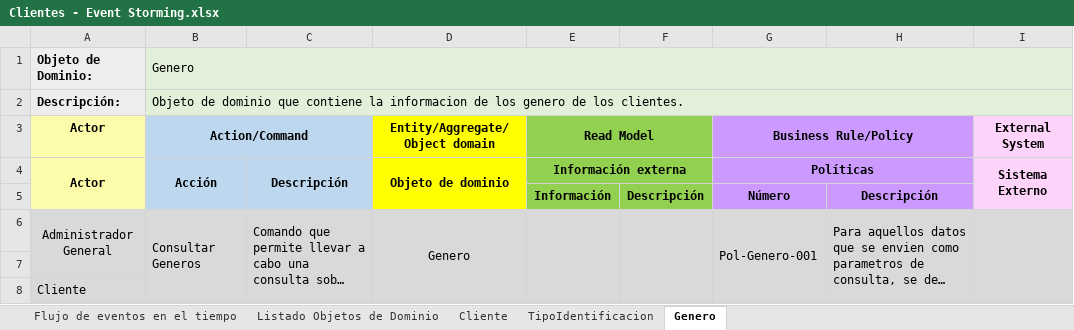
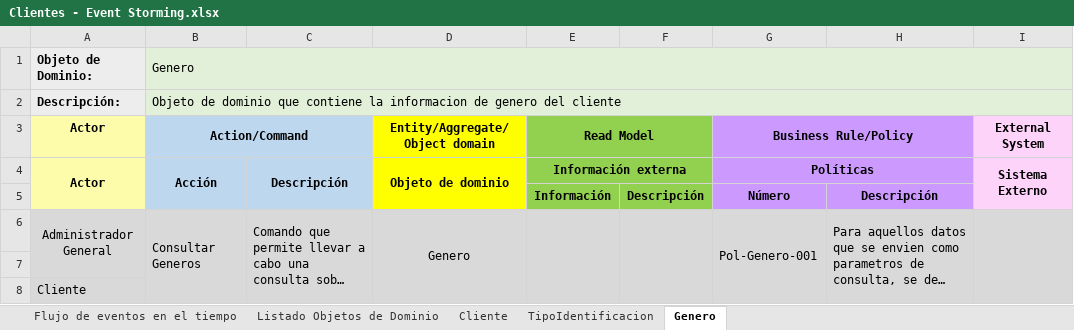
Before and after one commit to cristianospina/DOO, an Excel workbook: SpaOnline/EventStorming/Clientes - Event Storming.xlsx, sheet Genero, drawn as a sheet; only a part is shown; long unchanged cells end in …; values as stored, in another font and other column widths than the file's, no borders; the diff names each change by its address in the sheet, - before the commit and + after, or states it on an @@ line.

Commit message:
event clientes

```diff
--- a/SpaOnline/EventStorming/Clientes - Event Storming.xlsx (sheet Genero)
+++ b/SpaOnline/EventStorming/Clientes - Event Storming.xlsx (sheet Genero)
-B2 (Action/Command): …informacion de los genero de los clientes.
+B2 (Action/Command): …informacion de genero del cliente
```
Also changed, not shown: sheet Cliente, sheet Listado Objetos de Dominio, sheet TipoIdentificacion.
